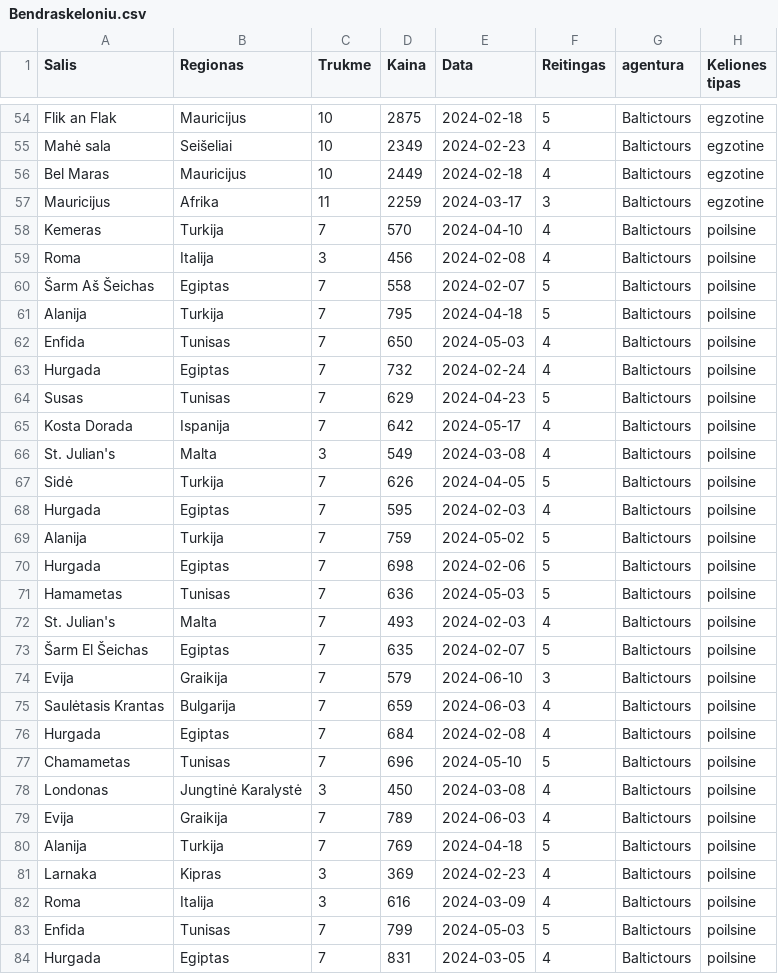
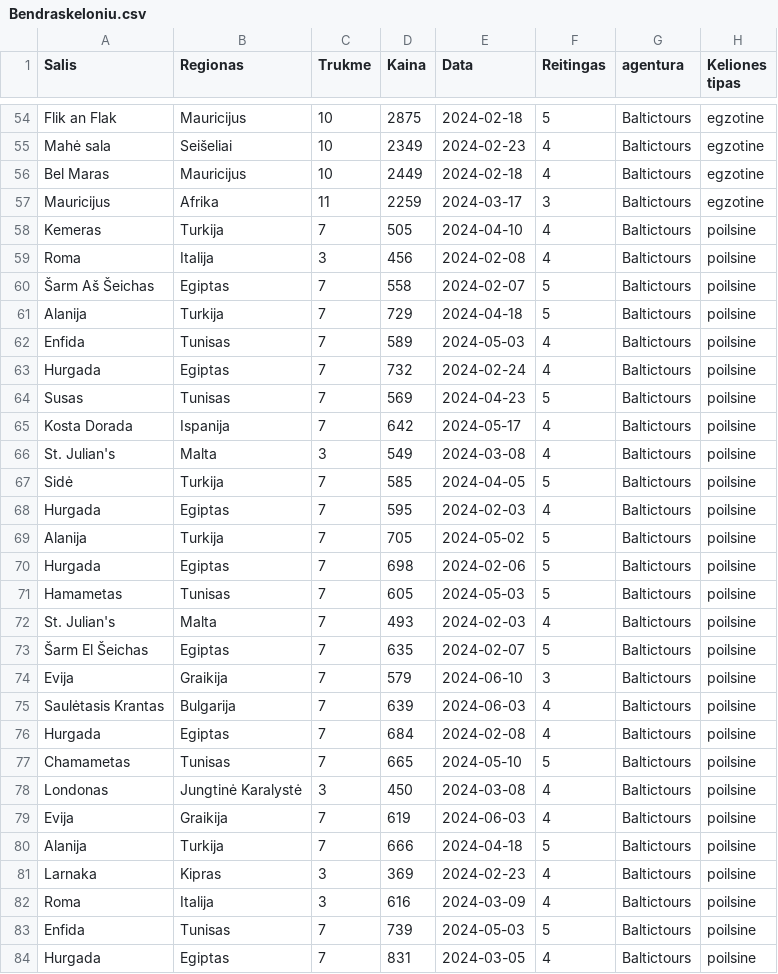
Before and after one commit to OrintaZv/baigiamasis, a CSV file: Bendraskeloniu.csv, drawn as a sheet; only a part is shown, gaps mark what is left out; the diff covers the shown part only.

```diff
--- a/Bendraskeloniu.csv
+++ b/Bendraskeloniu.csv
@@ -57,16 +57,16 @@ Bel Maras,Mauricijus,10,2449,2024-02-18,4,Baltictours,egzotine
 Mauricijus,Afrika,11,2259,2024-03-17,3,Baltictours,egzotine
-Kemeras,Turkija,7,570,2024-04-10,4,Baltictours,poilsine
+Kemeras,Turkija,7,505,2024-04-10,4,Baltictours,poilsine
 Roma,Italija,3,456,2024-02-08,4,Baltictours,poilsine
 Šarm Aš Šeichas,Egiptas,7,558,2024-02-07,5,Baltictours,poilsine
-Alanija,Turkija,7,795,2024-04-18,5,Baltictours,poilsine
-Enfida,Tunisas,7,650,2024-05-03,4,Baltictours,poilsine
+Alanija,Turkija,7,729,2024-04-18,5,Baltictours,poilsine
+Enfida,Tunisas,7,589,2024-05-03,4,Baltictours,poilsine
 Hurgada,Egiptas,7,732,2024-02-24,4,Baltictours,poilsine
-Susas,Tunisas,7,629,2024-04-23,5,Baltictours,poilsine
+Susas,Tunisas,7,569,2024-04-23,5,Baltictours,poilsine
 Kosta Dorada,Ispanija,7,642,2024-05-17,4,Baltictours,poilsine
 St. Julian's,Malta,3,549,2024-03-08,4,Baltictours,poilsine
-Sidė,Turkija,7,626,2024-04-05,5,Baltictours,poilsine
+Sidė,Turkija,7,585,2024-04-05,5,Baltictours,poilsine
 Hurgada,Egiptas,7,595,2024-02-03,4,Baltictours,poilsine
-Alanija,Turkija,7,759,2024-05-02,5,Baltictours,poilsine
+Alanija,Turkija,7,705,2024-05-02,5,Baltictours,poilsine
 Hurgada,Egiptas,7,698,2024-02-06,5,Baltictours,poilsine
-Hamametas,Tunisas,7,636,2024-05-03,5,Baltictours,poilsine
+Hamametas,Tunisas,7,605,2024-05-03,5,Baltictours,poilsine
 St. Julian's,Malta,7,493,2024-02-03,4,Baltictours,poilsine
@@ -74,11 +74,11 @@ St. Julian's,Malta,7,493,2024-02-03,4,Baltictours,poilsine
 Evija,Graikija,7,579,2024-06-10,3,Baltictours,poilsine
-Saulėtasis Krantas,Bulgarija,7,659,2024-06-03,4,Baltictours,poilsine
+Saulėtasis Krantas,Bulgarija,7,639,2024-06-03,4,Baltictours,poilsine
 Hurgada,Egiptas,7,684,2024-02-08,4,Baltictours,poilsine
-Chamametas,Tunisas,7,696,2024-05-10,5,Baltictours,poilsine
+Chamametas,Tunisas,7,665,2024-05-10,5,Baltictours,poilsine
 Londonas,Jungtinė Karalystė,3,450,2024-03-08,4,Baltictours,poilsine
-Evija,Graikija,7,789,2024-06-03,4,Baltictours,poilsine
-Alanija,Turkija,7,769,2024-04-18,5,Baltictours,poilsine
+Evija,Graikija,7,619,2024-06-03,4,Baltictours,poilsine
+Alanija,Turkija,7,666,2024-04-18,5,Baltictours,poilsine
 Larnaka,Kipras,3,369,2024-02-23,4,Baltictours,poilsine
 Roma,Italija,3,616,2024-03-09,4,Baltictours,poilsine
-Enfida,Tunisas,7,799,2024-05-03,5,Baltictours,poilsine
+Enfida,Tunisas,7,739,2024-05-03,5,Baltictours,poilsine
 Hurgada,Egiptas,7,831,2024-03-05,4,Baltictours,poilsine
```
Also changed, not shown: 2 added rows, 1 removed row, 1 moved row and 67 edited cells elsewhere in this file, 1 other file.
